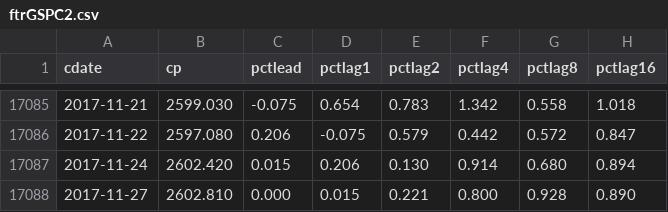
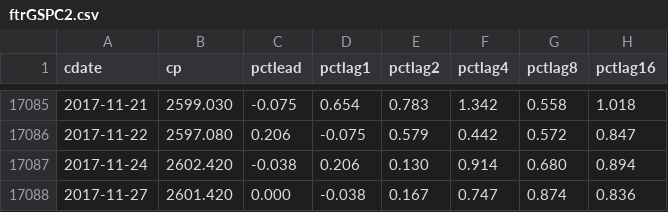
Before and after one commit to danbikle/spy611v2, a CSV file: public/csv/ftrGSPC2.csv, drawn as a sheet; only a part is shown, gaps mark what is left out.

```diff
--- a/public/csv/ftrGSPC2.csv
+++ b/public/csv/ftrGSPC2.csv
@@ -17086,3 +17086,3 @@ cdate,cp,pctlead,pctlag1,pctlag2,pctlag4,pctlag8,pctlag16
 2017-11-22,2597.080,0.206,-0.075,0.579,0.442,0.572,0.847
-2017-11-24,2602.420,0.015,0.206,0.130,0.914,0.680,0.894
-2017-11-27,2602.810,0.000,0.015,0.221,0.800,0.928,0.890
+2017-11-24,2602.420,-0.038,0.206,0.130,0.914,0.680,0.894
+2017-11-27,2601.420,0.000,-0.038,0.167,0.747,0.874,0.836
```
Also changed, not shown: public/csv/GSPC2.csv, 2 other files.
